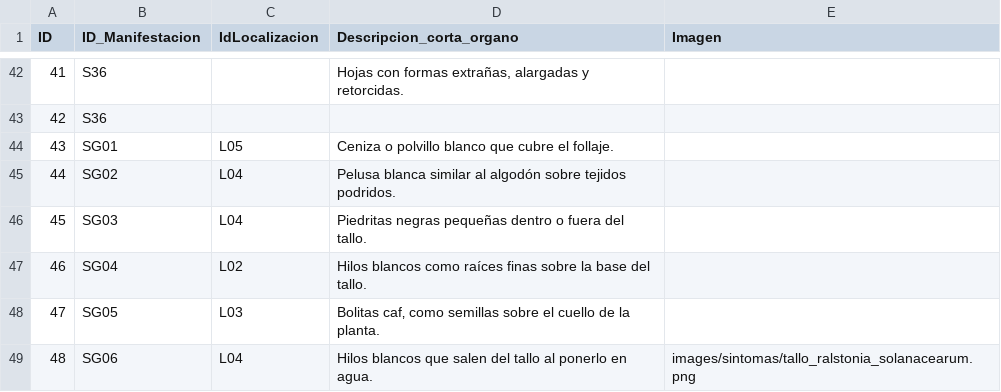
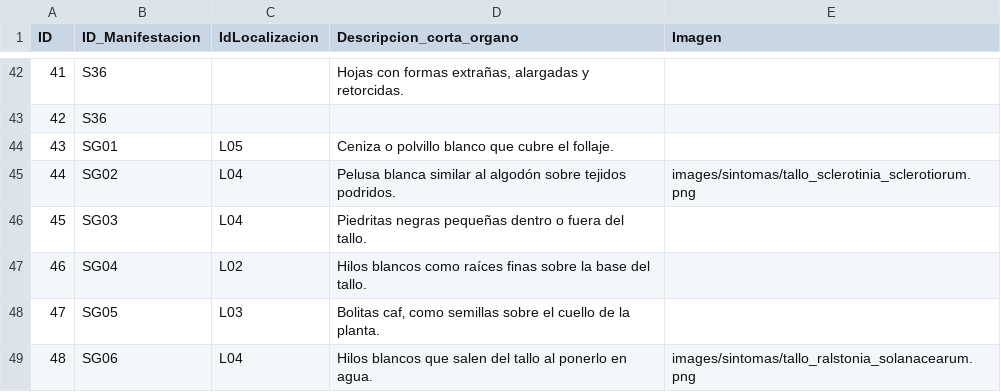
Before and after one commit to intaaersanpedrodejujuy/new_diagnostico_08062026, a CSV file: data/manifestacion_localizacion.csv, drawn as a sheet; only a part is shown, gaps mark what is left out.

Commit message:
Update manifestacion_localizacion.csv

```diff
--- a/data/manifestacion_localizacion.csv
+++ b/data/manifestacion_localizacion.csv
@@ -44,3 +44,3 @@ ID;ID_Manifestacion;IdLocalizacion;Descripcion_corta_organo;Imagen
 43;SG01;L05;Ceniza o polvillo blanco que cubre el follaje.;
-44;SG02;L04;Pelusa blanca similar al algodón sobre tejidos podridos.;
+44;SG02;L04;Pelusa blanca similar al algodón sobre tejidos podridos.;images/sintomas/tallo_sclerotinia_sclerotiorum.png
 45;SG03;L04;Piedritas negras pequeñas dentro o fuera del tallo.;
```
